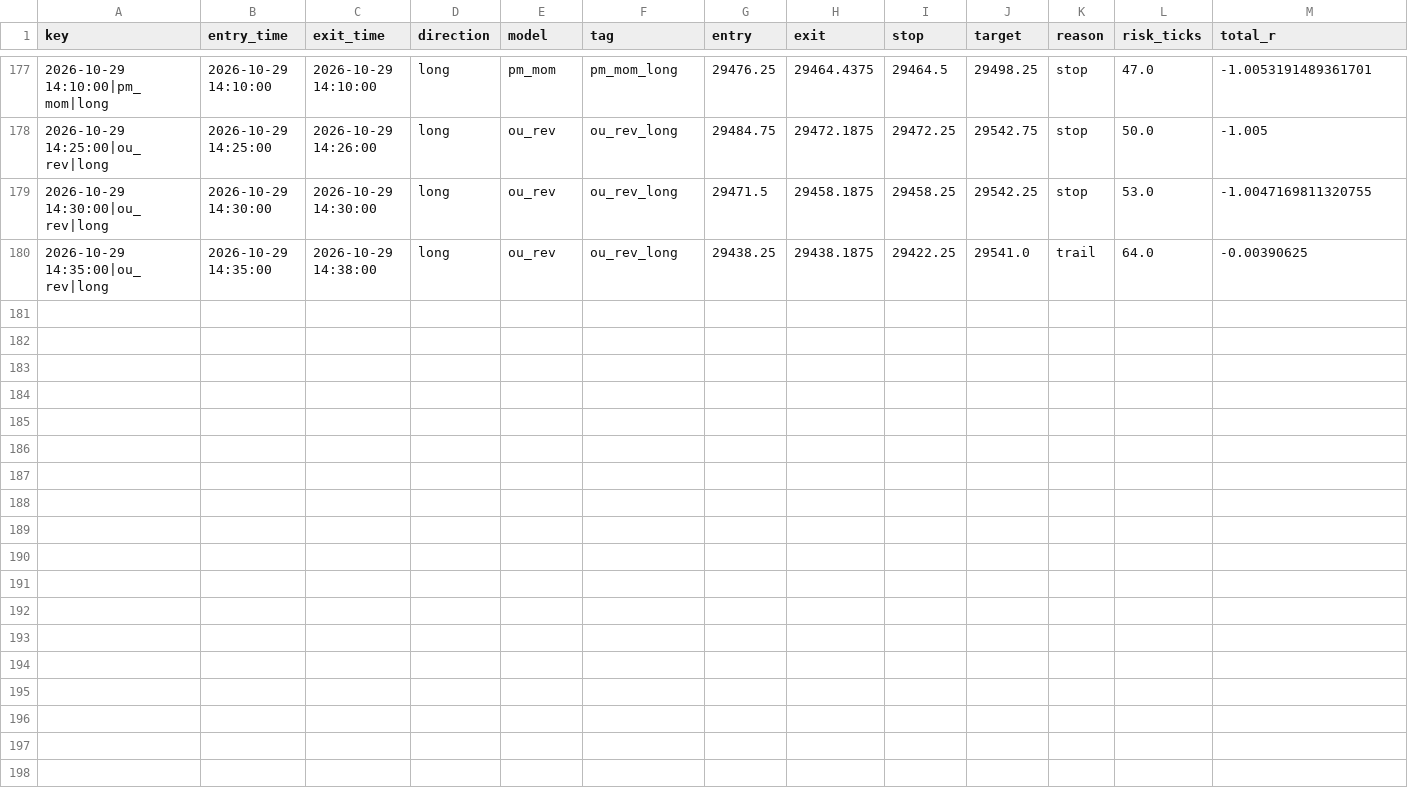
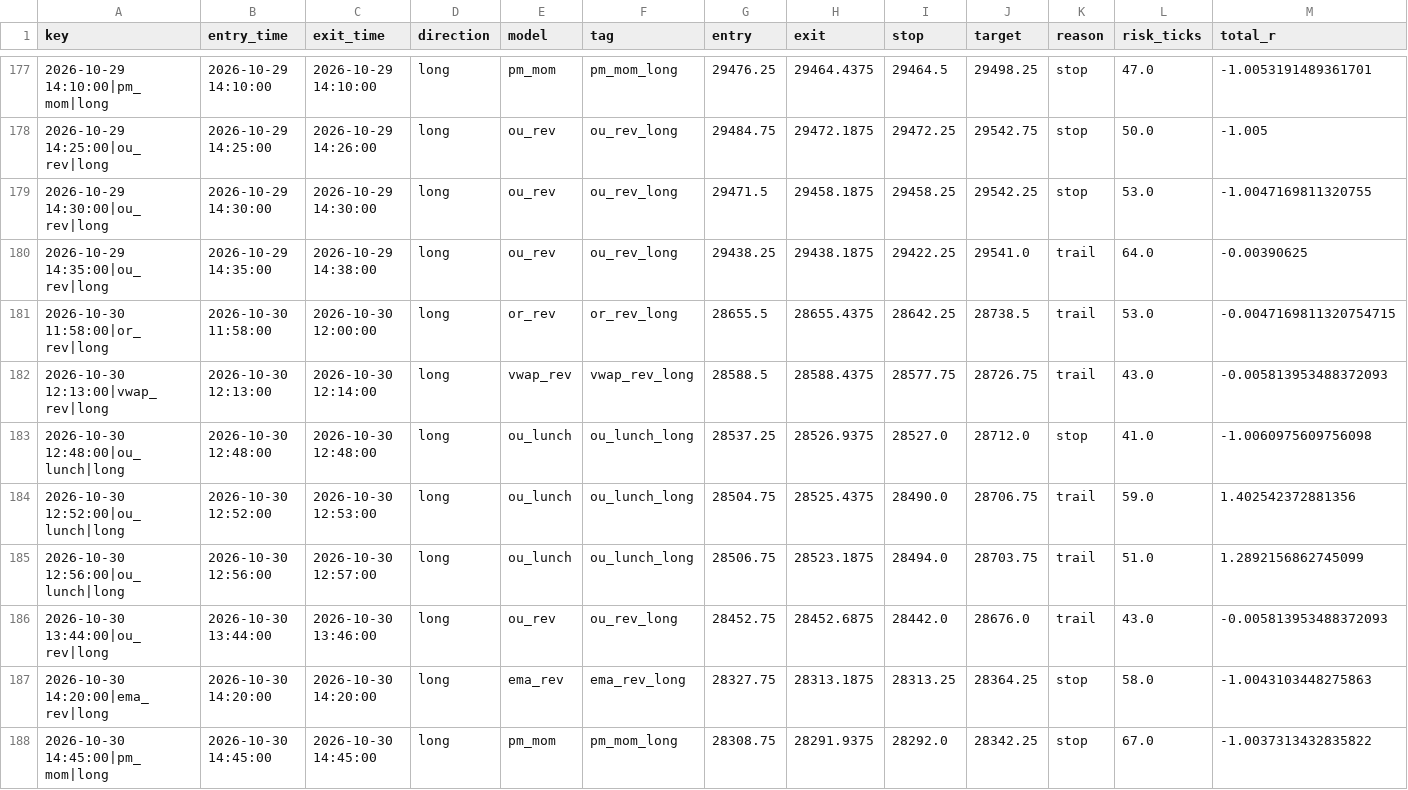
Before and after one commit to iagency971/twilio-voice-gateway, a CSV file: mnq-forward-shadow/results/ledger.csv, drawn as a sheet; only a part is shown, gaps mark what is left out; rows hold the shown columns only; the diff names each change by its address in the sheet, - before the commit and + after, or states it on an @@ line.

```diff
--- a/mnq-forward-shadow/results/ledger.csv
+++ b/mnq-forward-shadow/results/ledger.csv
+row 181: 2026-10-30 11:58:00|or_rev|long | 2026-10-30 11:58:00 | 2026-10-30 12:00:00 | long | or_rev | or_rev_long | 28655.5 | 28655.4375 | 28642.25 | 28738.5 | trail | 53.0 | -0.0047169811320754715
+row 182: 2026-10-30 12:13:00|vwap_rev|long | 2026-10-30 12:13:00 | 2026-10-30 12:14:00 | long | vwap_rev | vwap_rev_long | 28588.5 | 28588.4375 | 28577.75 | 28726.75 | trail | 43.0 | -0.005813953488372093
+row 183: 2026-10-30 12:48:00|ou_lunch|long | 2026-10-30 12:48:00 | 2026-10-30 12:48:00 | long | ou_lunch | ou_lunch_long | 28537.25 | 28526.9375 | 28527.0 | 28712.0 | stop | 41.0 | -1.0060975609756098
+row 184: 2026-10-30 12:52:00|ou_lunch|long | 2026-10-30 12:52:00 | 2026-10-30 12:53:00 | long | ou_lunch | ou_lunch_long | 28504.75 | 28525.4375 | 28490.0 | 28706.75 | trail | 59.0 | 1.402542372881356
+row 185: 2026-10-30 12:56:00|ou_lunch|long | 2026-10-30 12:56:00 | 2026-10-30 12:57:00 | long | ou_lunch | ou_lunch_long | 28506.75 | 28523.1875 | 28494.0 | 28703.75 | trail | 51.0 | 1.2892156862745099
+row 186: 2026-10-30 13:44:00|ou_rev|long | 2026-10-30 13:44:00 | 2026-10-30 13:46:00 | long | ou_rev | ou_rev_long | 28452.75 | 28452.6875 | 28442.0 | 28676.0 | trail | 43.0 | -0.005813953488372093
+row 187: 2026-10-30 14:20:00|ema_rev|long | 2026-10-30 14:20:00 | 2026-10-30 14:20:00 | long | ema_rev | ema_rev_long | 28327.75 | 28313.1875 | 28313.25 | 28364.25 | stop | 58.0 | -1.0043103448275863
+row 188: 2026-10-30 14:45:00|pm_mom|long | 2026-10-30 14:45:00 | 2026-10-30 14:45:00 | long | pm_mom | pm_mom_long | 28308.75 | 28291.9375 | 28292.0 | 28342.25 | stop | 67.0 | -1.0037313432835822
```
Also changed, not shown: mnq-forward-shadow/results/latest_external_trades.csv, 3 other files.
